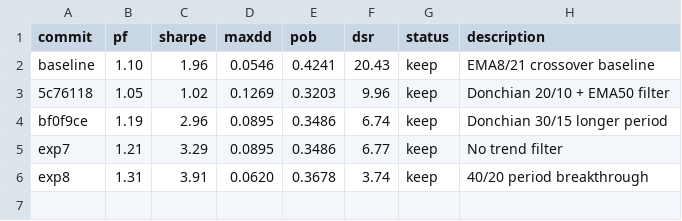
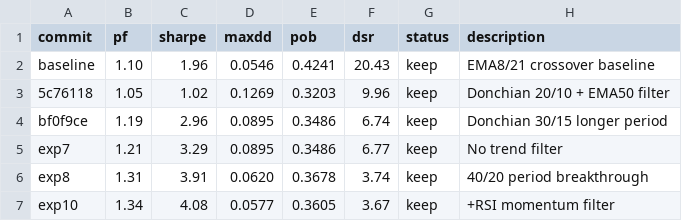
Before and after one commit to nhathuongvu0-cmyk/autoquant, a TSV file: results.tsv, drawn as a sheet.

Commit message:
exp10: +RSI filter - val_pf=1.34, sharpe=4.08

```diff
--- a/results.tsv
+++ b/results.tsv
@@ -6 +6,2 @@ exp7	1.21	3.29	0.0895	0.3486	6.77	keep	No trend filter
 exp8	1.31	3.91	0.0620	0.3678	3.74	keep	40/20 period breakthrough
+exp10	1.34	4.08	0.0577	0.3605	3.67	keep	+RSI momentum filter
```
Also changed, not shown: 1 other file.
